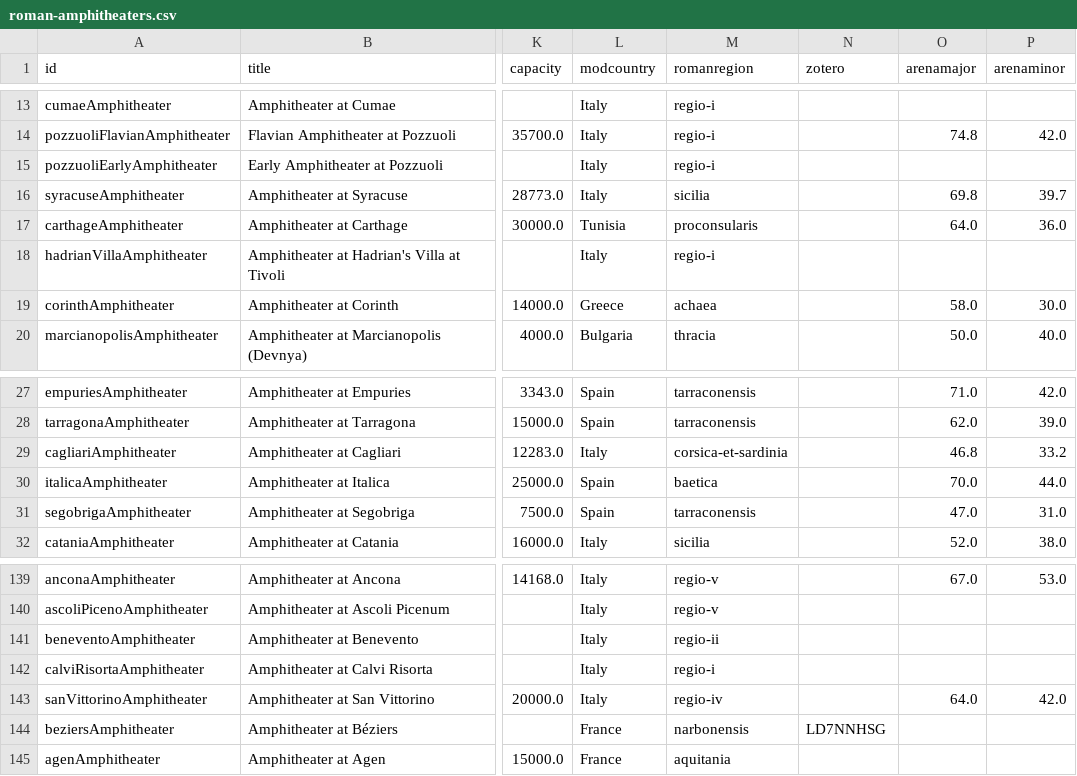
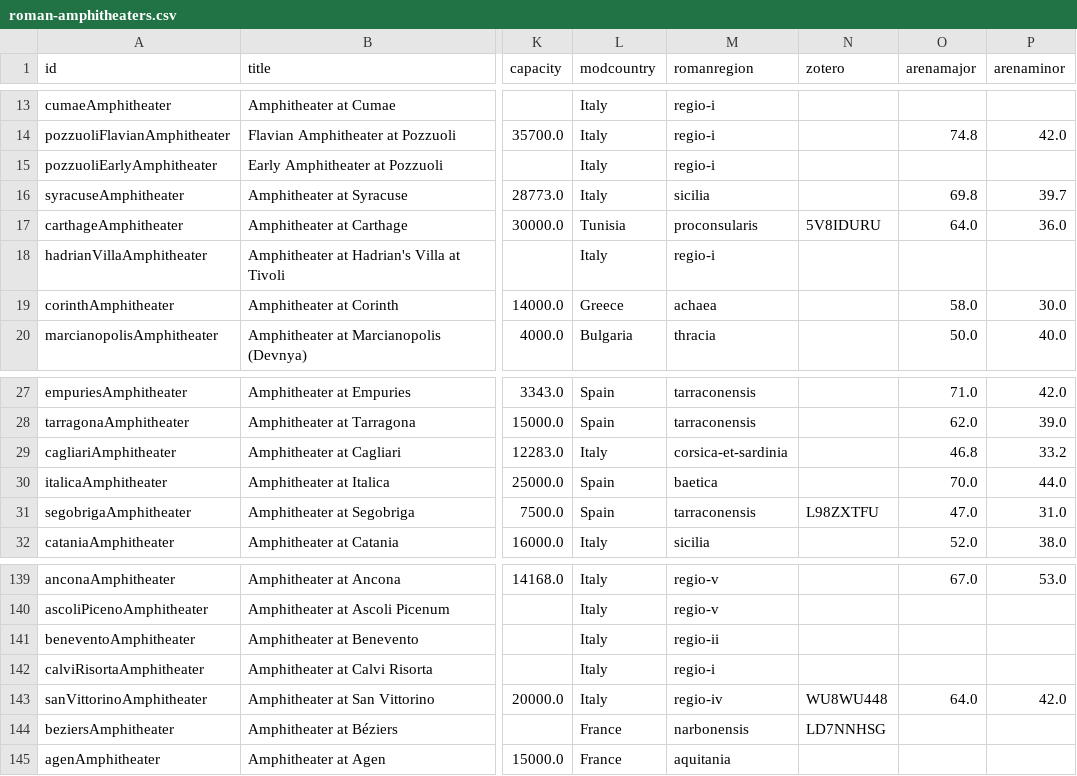
Before and after one commit to roman-amphitheaters/roman-amphitheaters, a CSV file: roman-amphitheaters.csv, drawn as a sheet; only a part is shown, gaps mark what is left out; the diff names each change by its address in the sheet, - before the commit and + after, or states it on an @@ line.

```diff
--- a/roman-amphitheaters.csv
+++ b/roman-amphitheaters.csv
-N17 (zotero): (empty)
+N17 (zotero): 5V8IDURU
-N31 (zotero): (empty)
+N31 (zotero): L98ZXTFU
-N143 (zotero): (empty)
+N143 (zotero): WU8WU448
```
Also changed, not shown: 3 other files.
